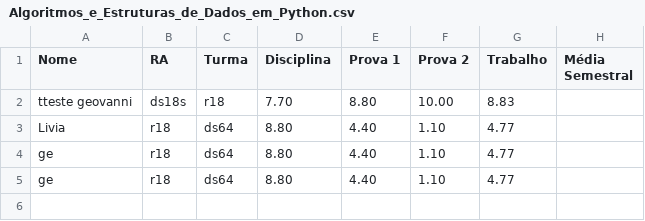
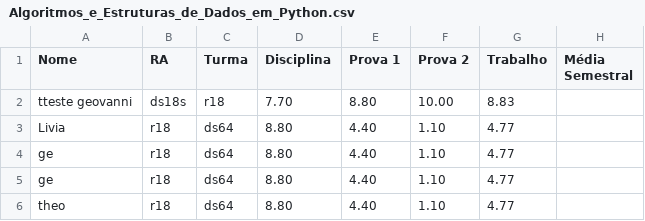
Before and after one commit to GeovanniSil/Pim-UNIP, a CSV file: Algoritmos_e_Estruturas_de_Dados_em_Python.csv, drawn as a sheet; the diff names each change by its address in the sheet, - before the commit and + after, or states it on an @@ line.

```diff
--- a/Algoritmos_e_Estruturas_de_Dados_em_Python.csv
+++ b/Algoritmos_e_Estruturas_de_Dados_em_Python.csv
+row 6: theo | r18 | ds64 | 8.80 | 4.40 | 1.10 | 4.77
```
Also changed, not shown: Analise_e_Projeto_de_Sistemas.csv, 2 other files.
